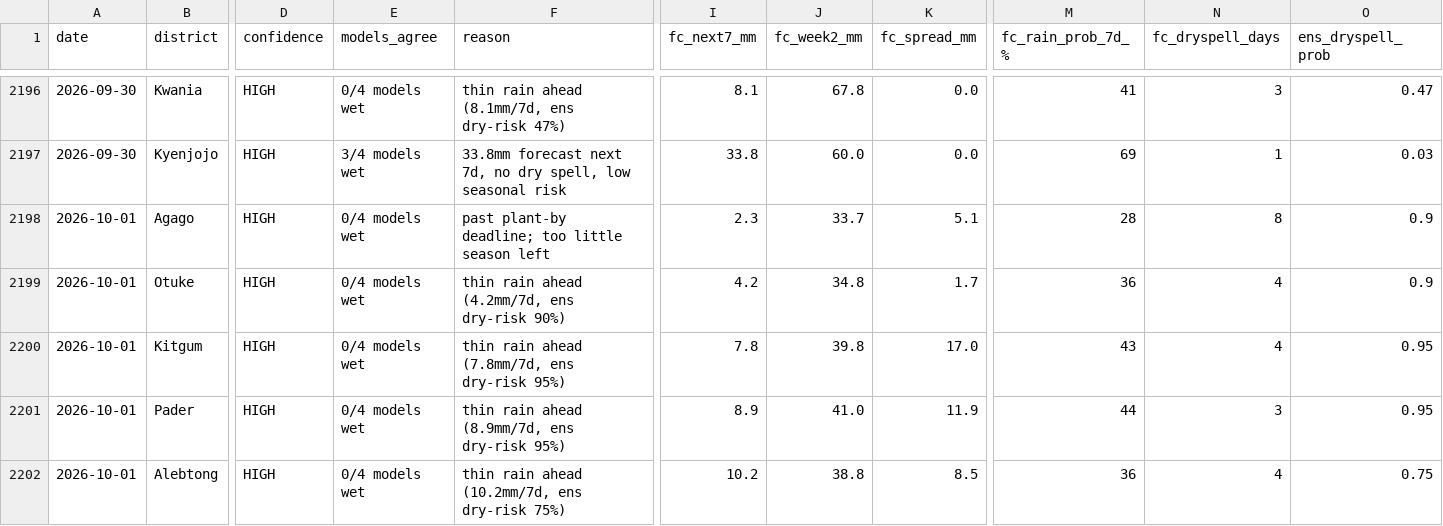
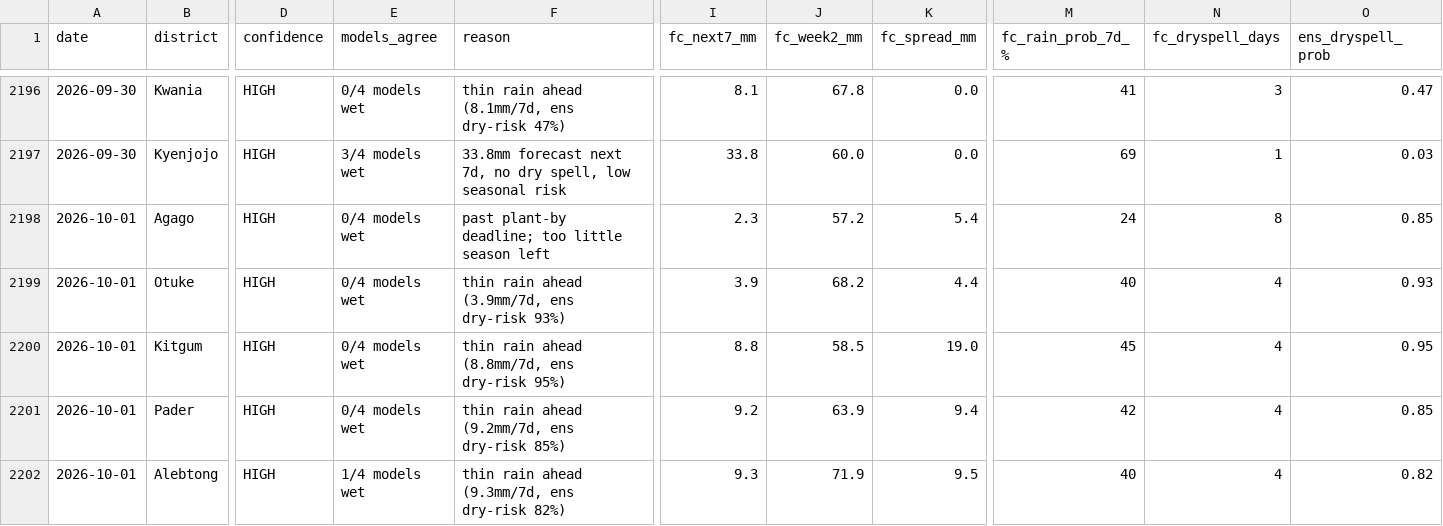
Before and after one commit to quinn-Uganda/planting-monitor, a CSV file: planting_monitor_out/history.csv, drawn as a sheet; only a part is shown, gaps mark what is left out; the diff covers the shown part only; the diff names each change by its address in the sheet, - before the commit and + after, or states it on an @@ line.

```diff
--- a/planting_monitor_out/history.csv
+++ b/planting_monitor_out/history.csv
-J2198 (fc_week2_mm): 33.7
+J2198 (fc_week2_mm): 57.2
-K2198 (fc_spread_mm): 5.1
+K2198 (fc_spread_mm): 5.4
-M2198 (fc_rain_prob_7d_%): 28
+M2198 (fc_rain_prob_7d_%): 24
-O2198 (ens_dryspell_prob): 0.9
+O2198 (ens_dryspell_prob): 0.85
-F2199 (reason): thin rain ahead (4.2mm/7d, ens dry-risk 90%)
+F2199 (reason): thin rain ahead (3.9mm/7d, ens dry-risk 93%)
-I2199 (fc_next7_mm): 4.2
+I2199 (fc_next7_mm): 3.9
-J2199 (fc_week2_mm): 34.8
+J2199 (fc_week2_mm): 68.2
-K2199 (fc_spread_mm): 1.7
+K2199 (fc_spread_mm): 4.4
-M2199 (fc_rain_prob_7d_%): 36
+M2199 (fc_rain_prob_7d_%): 40
-O2199 (ens_dryspell_prob): 0.9
+O2199 (ens_dryspell_prob): 0.93
-F2200 (reason): thin rain ahead (7.8mm/7d, ens dry-risk 95%)
+F2200 (reason): thin rain ahead (8.8mm/7d, ens dry-risk 95%)
-I2200 (fc_next7_mm): 7.8
+I2200 (fc_next7_mm): 8.8
-J2200 (fc_week2_mm): 39.8
+J2200 (fc_week2_mm): 58.5
-K2200 (fc_spread_mm): 17.0
+K2200 (fc_spread_mm): 19.0
-M2200 (fc_rain_prob_7d_%): 43
+M2200 (fc_rain_prob_7d_%): 45
-F2201 (reason): thin rain ahead (8.9mm/7d, ens dry-risk 95%)
+F2201 (reason): thin rain ahead (9.2mm/7d, ens dry-risk 85%)
-I2201 (fc_next7_mm): 8.9
+I2201 (fc_next7_mm): 9.2
-J2201 (fc_week2_mm): 41.0
+J2201 (fc_week2_mm): 63.9
-K2201 (fc_spread_mm): 11.9
+K2201 (fc_spread_mm): 9.4
-M2201 (fc_rain_prob_7d_%): 44
+M2201 (fc_rain_prob_7d_%): 42
-N2201 (fc_dryspell_days): 3
+N2201 (fc_dryspell_days): 4
-O2201 (ens_dryspell_prob): 0.95
+O2201 (ens_dryspell_prob): 0.85
-E2202 (models_agree): 0/4 models wet
+E2202 (models_agree): 1/4 models wet
-F2202 (reason): thin rain ahead (10.2mm/7d, ens dry-risk 75%)
+F2202 (reason): thin rain ahead (9.3mm/7d, ens dry-risk 82%)
-I2202 (fc_next7_mm): 10.2
+I2202 (fc_next7_mm): 9.3
-J2202 (fc_week2_mm): 38.8
+J2202 (fc_week2_mm): 71.9
-K2202 (fc_spread_mm): 8.5
+K2202 (fc_spread_mm): 9.5
-M2202 (fc_rain_prob_7d_%): 36
+M2202 (fc_rain_prob_7d_%): 40
-O2202 (ens_dryspell_prob): 0.75
+O2202 (ens_dryspell_prob): 0.82
```
Also changed, not shown: 117 edited cells elsewhere in this file, planting_monitor_out/status_today.csv, 4 other files.
